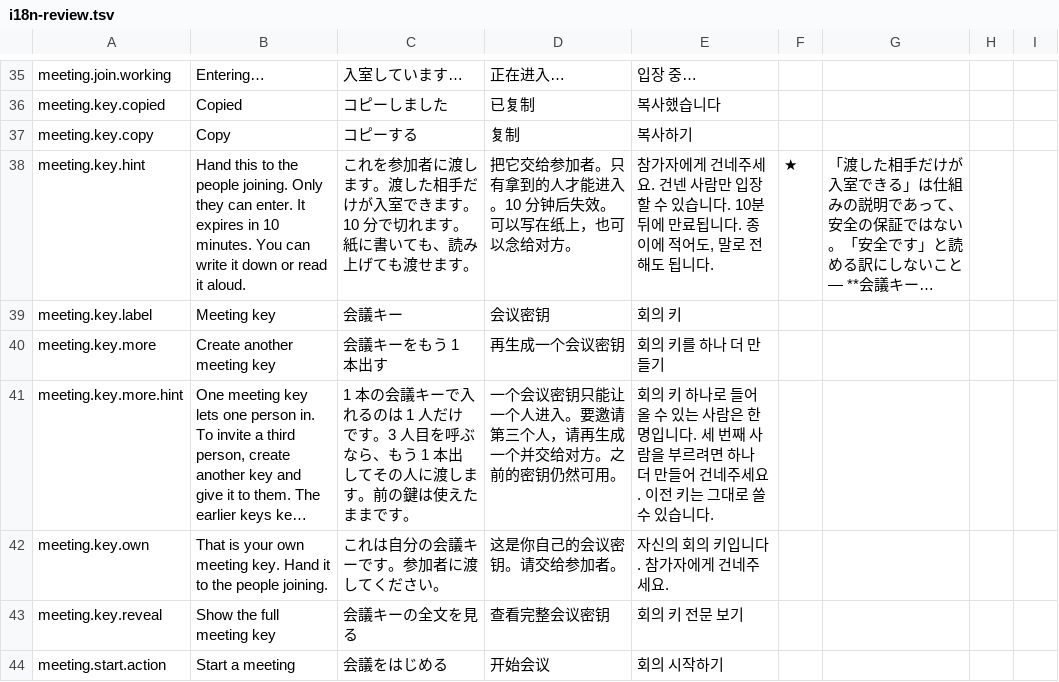
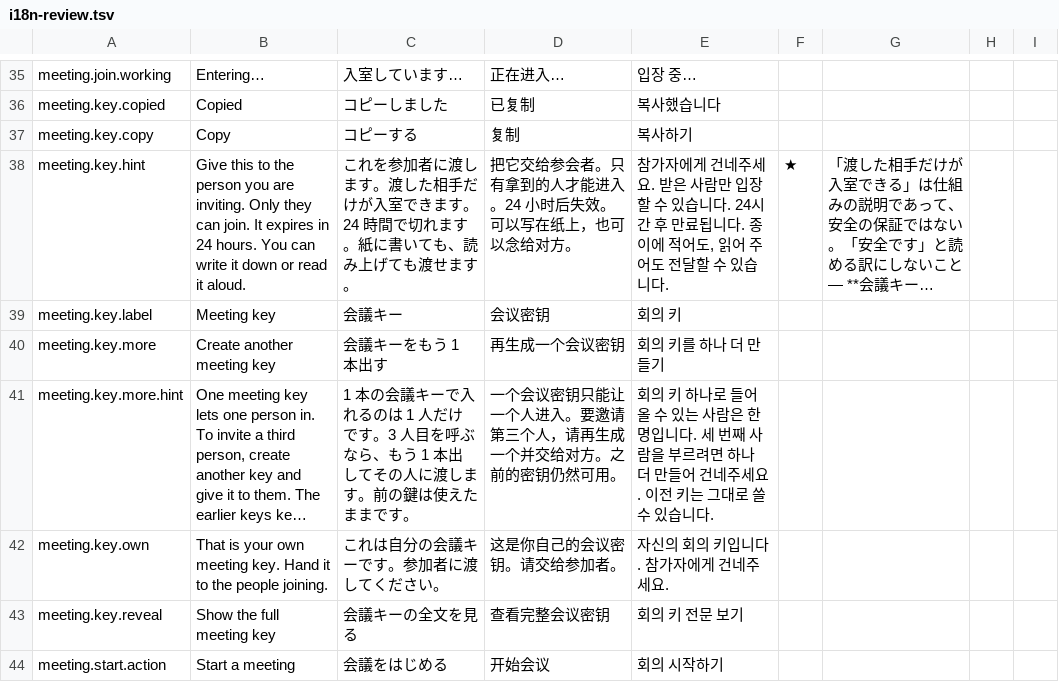
Before and after one commit to meta-taro/warifu, a TSV file: docs/i18n-review.tsv, drawn as a sheet; only a part is shown, gaps mark what is left out; long unchanged cells end in …; the diff names each change by its address in the sheet, - before the commit and + after, or states it on an @@ line.

```diff
--- a/docs/i18n-review.tsv
+++ b/docs/i18n-review.tsv
-B38: Hand this to the people joining. Only they can enter. It expires in 10 minutes. You can…
+B38: Give this to the person you are inviting. Only they can join. It expires in 24 hours. You can…
-C38: …きます。10 分で切れま…
+C38: …きます。24 時間で切れま…
-D38: 把它交给参加者。只有拿到的人才能进入。10 分钟后失效。可以写在纸上，也可以念给对方。
+D38: 把它交给参会者。只有拿到的人才能进入。24 小时后失效。可以写在纸上，也可以念给对方。
-E38: …주세요. 건넨 사람만 입장할 수 있습니다. 10분 뒤에 만료됩니다. 종이에 적어도, 말로 전해도 됩니다.
+E38: …주세요. 받은 사람만 입장할 수 있습니다. 24시간 후 만료됩니다. 종이에 적어도, 읽어 주어도 전달할 수 있습니다.
```
Also changed, not shown: 5 other files.
